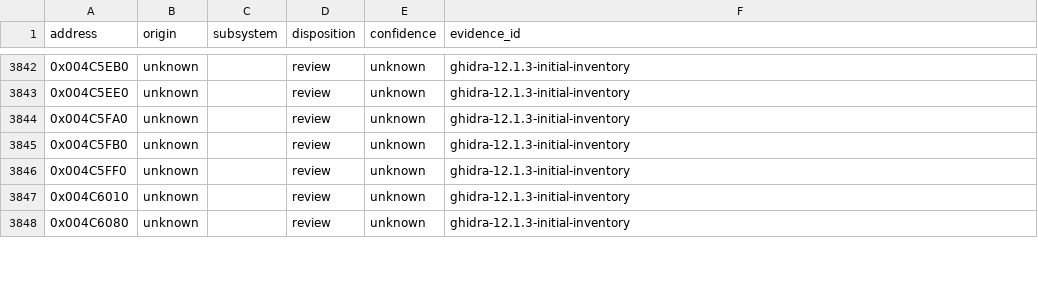
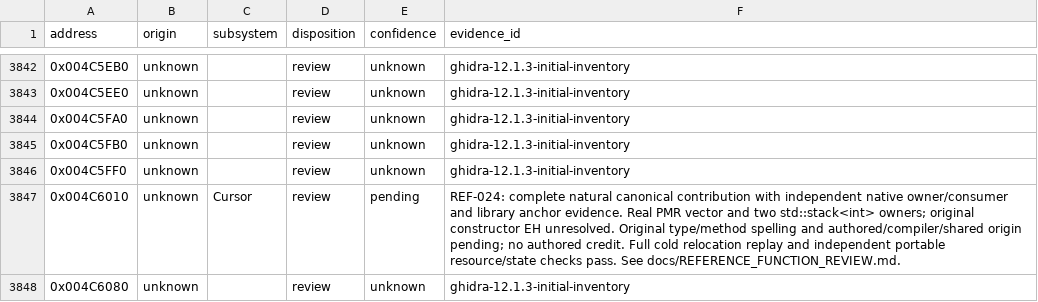
Before and after one commit to N0zoM1z0/th20, a CSV file: config/function-origins.csv, drawn as a sheet; only a part is shown, gaps mark what is left out; the diff covers the shown part only.

```diff
--- a/config/function-origins.csv
+++ b/config/function-origins.csv
@@ -3846,3 +3846,3 @@ address,origin,subsystem,disposition,confidence,evidence_id
 0x004C5FF0,unknown,,review,unknown,ghidra-12.1.3-initial-inventory
-0x004C6010,unknown,,review,unknown,ghidra-12.1.3-initial-inventory
+0x004C6010,unknown,Cursor,review,pending,REF-024: complete natural canonical contribution with independent native owner/consumer and library anchor evidence. Real PMR vector and two std::stack<int> owners; original constructor EH unresolved. Original type/method spelling and authored/compiler/shared origin pending; no authored credit. Full cold relocation replay and independent portable resource/state checks pass. See docs/REFERENCE_FUNCTION_REVIEW.md.
 0x004C6080,unknown,,review,unknown,ghidra-12.1.3-initial-inventory
```
Also changed, not shown: 24 edited cells elsewhere in this file, config/functions.csv, config/implemented.csv, 19 other files.
